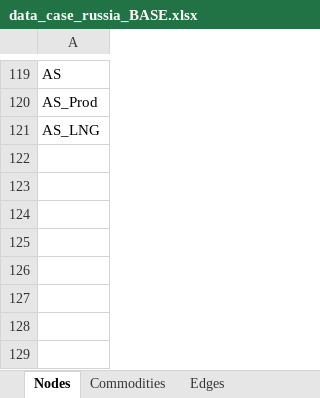
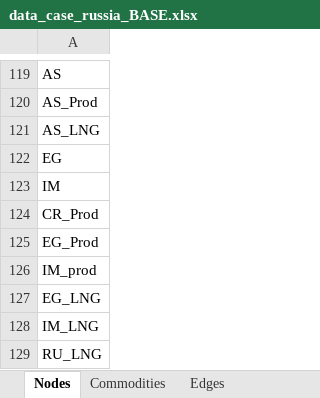
Before and after one commit to CSEI-EU/gas_infrastructure_model, an Excel workbook: 01_data/01_input_data/02_processed/data_case_russia_BASE.xlsx, sheet Nodes, drawn as a sheet; only a part is shown, gaps mark what is left out; values as stored, in another font and other column widths than the file's, no borders; the diff names each change by its address in the sheet, - before the commit and + after, or states it on an @@ line.

```diff
--- a/01_data/01_input_data/02_processed/data_case_russia_BASE.xlsx (sheet Nodes)
+++ b/01_data/01_input_data/02_processed/data_case_russia_BASE.xlsx (sheet Nodes)
+row 122: EG
+row 123: IM
+row 124: CR_Prod
+row 125: EG_Prod
+row 126: IM_prod
+row 127: EG_LNG
+row 128: IM_LNG
+row 129: RU_LNG
```
Also changed, not shown: sheet Parameters, sheet Edges, sheet Supply, 01_data/01_input_data/02_processed/Gas_Import_Russian_Invasion.xlsx.
